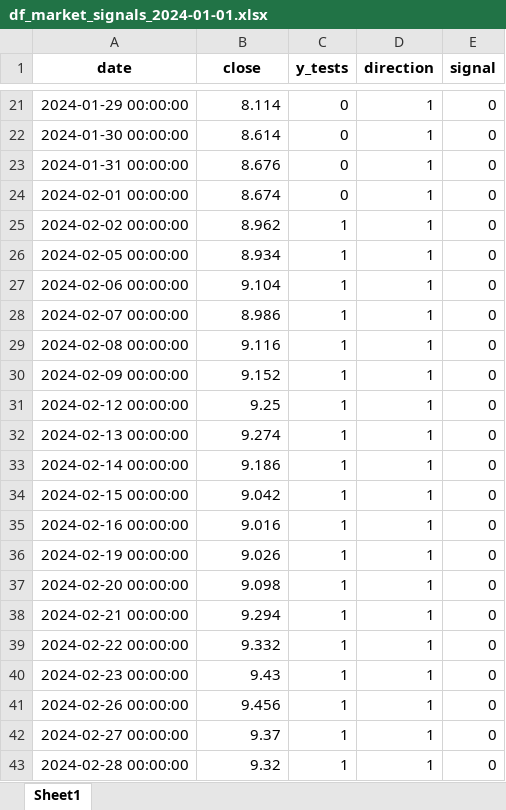
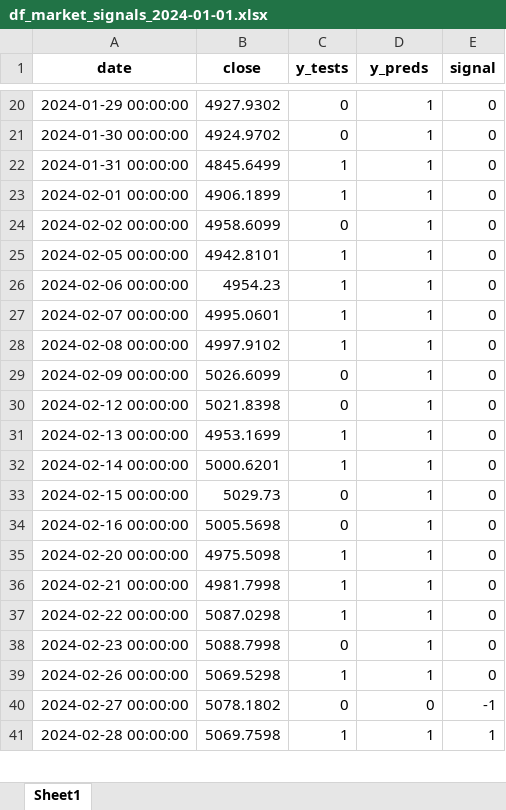
Before and after one commit to Javi826/ML_predictor_tree, an Excel workbook: results/tests_results/df_market_signals_2024-01-01.xlsx, sheet Sheet1, drawn as a sheet; only a part is shown, gaps mark what is left out; values as stored, in another font and other column widths than the file's, no borders; removed rows and columns are numbered as before the commit, all else as after; the diff covers the shown part only; the diff names each change by its address in the sheet, - before the commit and + after, or states it on an @@ line.

```diff
--- a/results/tests_results/df_market_signals_2024-01-01.xlsx (sheet Sheet1)
+++ b/results/tests_results/df_market_signals_2024-01-01.xlsx (sheet Sheet1)
-D1: direction
+D1: y_preds
-B20 (close): 8.114
+B20 (close): 4927.9302
-B21 (close): 8.614
+B21 (close): 4924.9702
-B22 (close): 8.676
+B22 (close): 4845.6499
-C22:C23 (y_tests): 0
+C22:C23 (y_tests): 1
-B23 (close): 8.674
+B23 (close): 4906.1899
-B24 (close): 8.962
+B24 (close): 4958.6099
-C24 (y_tests): 1
+C24 (y_tests): 0
-B25 (close): 8.934
+B25 (close): 4942.8101
-B26 (close): 9.104
+B26 (close): 4954.23
-B27 (close): 8.986
+B27 (close): 4995.0601
-B28 (close): 9.116
+B28 (close): 4997.9102
-B29 (close): 9.152
+B29 (close): 5026.6099
-C29:C30 (y_tests): 1
+C29:C30 (y_tests): 0
-B30 (close): 9.25
+B30 (close): 5021.8398
-B31 (close): 9.274
+B31 (close): 4953.1699
-B32 (close): 9.186
+B32 (close): 5000.6201
-B33 (close): 9.042
+B33 (close): 5029.73
-C33:C34 (y_tests): 1
+C33:C34 (y_tests): 0
-B34 (close): 9.016
+B34 (close): 5005.5698
-row 36: 2024-02-19 00:00:00 | 9.026 | 1 | 1 | 0
-B35 (close): 9.098
+B35 (close): 4975.5098
-B36 (close): 9.294
+B36 (close): 4981.7998
-B37 (close): 9.332
+B37 (close): 5087.0298
-B38 (close): 9.43
+B38 (close): 5088.7998
-C38 (y_tests): 1
+C38 (y_tests): 0
-B39 (close): 9.456
+B39 (close): 5069.5298
-B40 (close): 9.37
+B40 (close): 5078.1802
-C40 (y_tests): 1
+C40 (y_tests): 0
-D40 (y_preds): 1
+D40 (y_preds): 0
-E40 (signal): 0
+E40 (signal): -1
-B41 (close): 9.32
+B41 (close): 5069.7598
-E41 (signal): 0
+E41 (signal): 1
```
Also changed, not shown: 2 added rows, 1 removed row and 137 edited cells elsewhere in this sheet, results/tests_results/df_back_operations_2024-01-01.xlsx, results/tests_results/df_backs_results_2024-01-01.xlsx, 14 other files.
